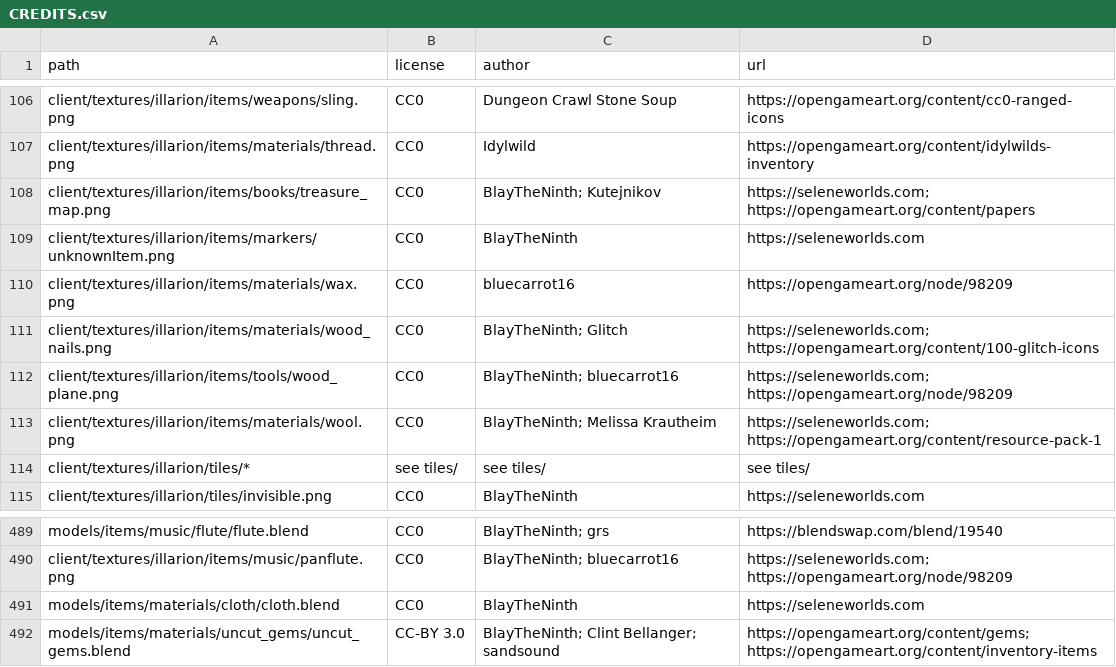
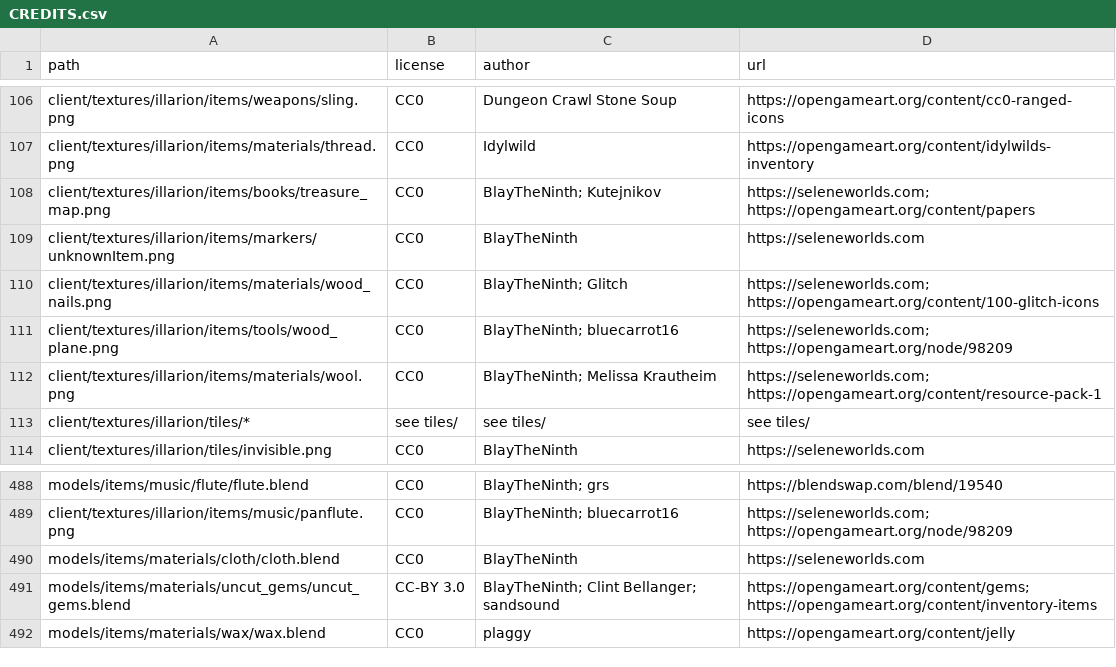
Before and after one commit to SeleneWorlds/Illarion-Gobaith-Assets, a CSV file: CREDITS.csv, drawn as a sheet; only a part is shown, gaps mark what is left out.

```diff
--- a/CREDITS.csv
+++ b/CREDITS.csv
@@ -109,3 +109,2 @@ client/textures/illarion/items/books/treasure_map.png,CC0,BlayTheNinth; Kutejnik
 client/textures/illarion/items/markers/unknownItem.png,CC0,BlayTheNinth,https://seleneworlds.com
-client/textures/illarion/items/materials/wax.png,CC0,bluecarrot16,https://opengameart.org/node/98209
 client/textures/illarion/items/materials/wood_nails.png,CC0,BlayTheNinth; Glitch,https://seleneworlds.com; https://opengameart.org/content/100-glitch-icons
@@ -492 +491,2 @@ models/items/materials/cloth/cloth.blend,CC0,BlayTheNinth,https://seleneworlds.c
 models/items/materials/uncut_gems/uncut_gems.blend,CC-BY 3.0,BlayTheNinth; Clint Bellanger; sandsound,https://opengameart.org/content/gems; https://opengameart.org/content/inventory-items
+models/items/materials/wax/wax.blend,CC0,plaggy,https://opengameart.org/content/jelly
```
Also changed, not shown: 5 other files.
